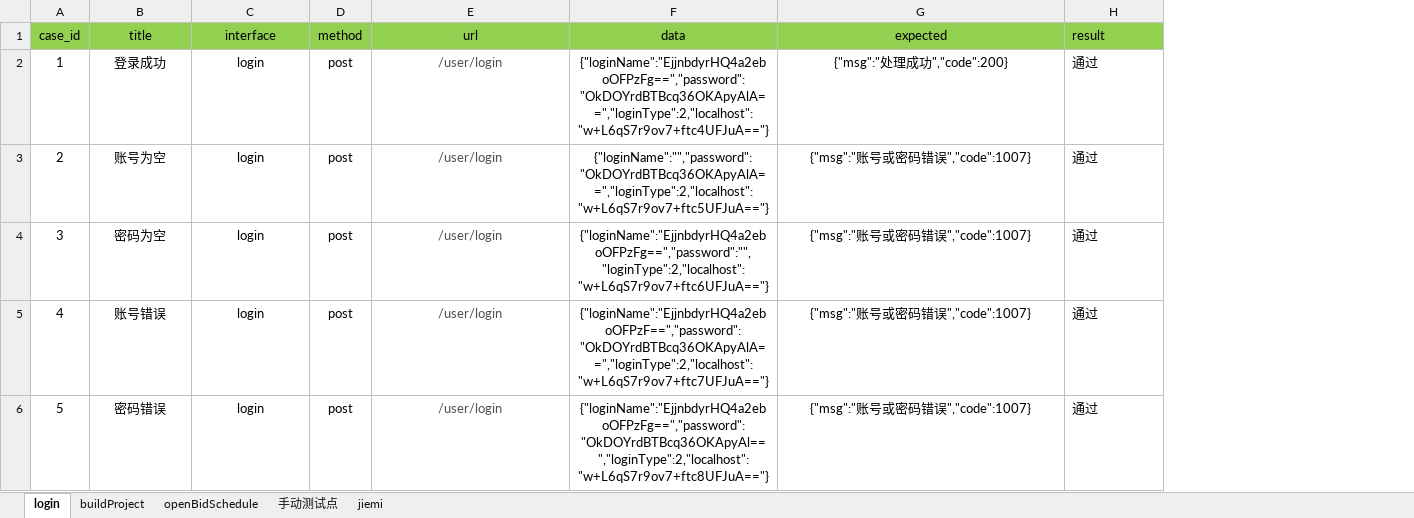
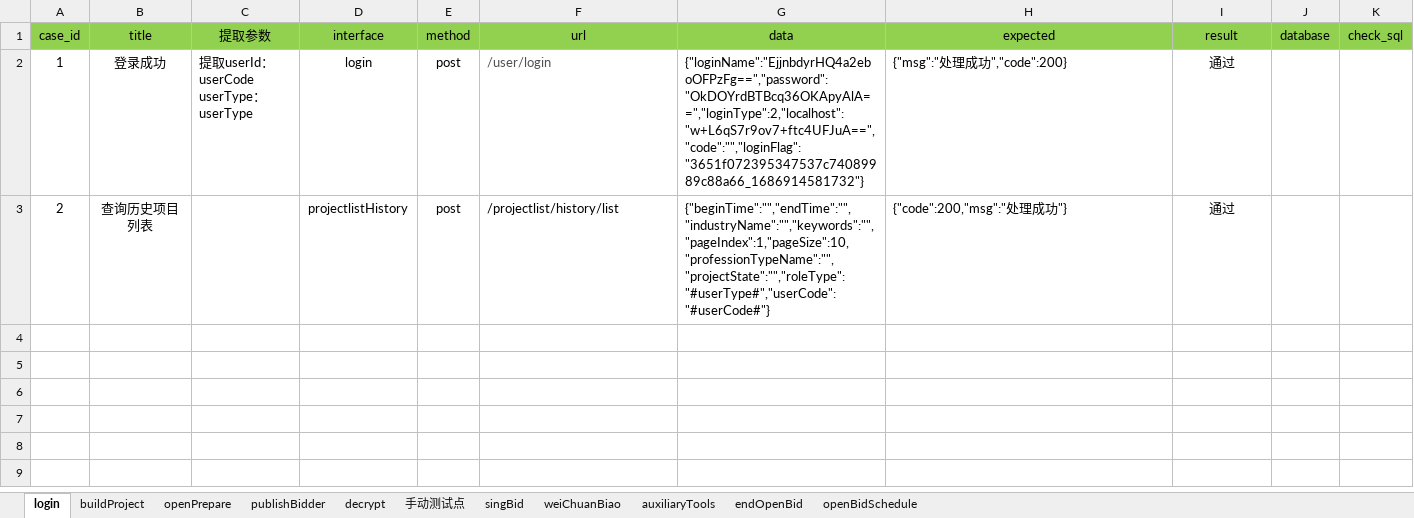
Before and after one commit to grace123123/HaiNanJQG, an Excel workbook: data/cases.xlsx, sheet login, drawn as a sheet; values as stored, in another font and other column widths than the file's, no borders; removed rows and columns are numbered as before the commit, all else as after; ↵ is a line break in a cell; the diff names each change by its address in the sheet, - before the commit and + after, or states it on an @@ line.

```diff
--- a/data/cases.xlsx (sheet login)
+++ b/data/cases.xlsx (sheet login)
-sheet tab: jiemi
+sheet tab: decrypt
+sheet tab: openPrepare
+sheet tab: publishBidder
+sheet tab: singBid
+sheet tab: weiChuanBiao
+sheet tab: auxiliaryTools
+sheet tab: endOpenBid
@@ sheet tab order changed: login | buildProject | openPrepare | publishBidder | decrypt | 手动测试点 | singBid | weiChuanBiao | auxiliaryTools | endOpenBid | openBidSchedule @@
+column C (提取参数), row 2: 提取userId：userCode ↵ userType：userType
+column J (database), empty
+column K (check_sql), empty
-I1:I3 alignment: left
+I1:I3 alignment: center
-F2:H3 alignment: center
+F2:H3 alignment: left
-G2 (data): {"loginName":"EjjnbdyrHQ4a2eboOFPzFg==","password":"OkDOYrdBTBcq36OKApyAlA==","loginType":2,"localhost":"w+L6qS7r9ov7+ftc4UFJuA=="}
+G2 (data): {"loginName":"EjjnbdyrHQ4a2eboOFPzFg==","password":"OkDOYrdBTBcq36OKApyAlA==","loginType":2,"localhost":"w+L6qS7r9ov7+ftc4UFJuA==","code":"","loginFlag":"3651f072395347537c74089989c88a66_1686914581732"}
-B3 (title): 账号为空
+B3 (title): 查询历史项目列表
-D3 (interface): login
+D3 (interface): projectlistHistory
-F3 (url): /user/login
+F3 (url): /projectlist/history/list
-F3 text colour: #505050
+F3 text colour: black
-G3 (data): {"loginName":"","password":"OkDOYrdBTBcq36OKApyAlA==","loginType":2,"localhost":"w+L6qS7r9ov7+ftc5UFJuA=="}
+G3 (data): {"beginTime":"","endTime":"","industryName":"","keywords":"","pageIndex":1,"pageSize":10,"professionTypeName":"","projectState":"","roleType":"#userType#","userCode":"#userCode#"}
-H3 (expected): {"msg":"账号或密码错误","code":1007}
+H3 (expected): {"code":200,"msg":"处理成功"}
-row 4: 3 | 密码为空 | login | post | /user/login | {"loginName":"EjjnbdyrHQ4a2eboOFPzFg==","password":"","loginType":2,"localhost":"w+L6qS7r9ov7+ftc6UFJuA=="} | {"msg":"账号或密码错误","code":1007} | 通过
-row 5: 4 | 账号错误 | login | post | /user/login | {"loginName":"EjjnbdyrHQ4a2eboOFPzF==","password":"OkDOYrdBTBcq36OKApyAlA==","loginType":2,"localhost":"w+L6qS7r9ov7+ftc7UFJuA=="} | {"msg":"账号或密码错误","code":1007} | 通过
-row 6: 5 | 密码错误 | login | post | /user/login | {"loginName":"EjjnbdyrHQ4a2eboOFPzFg==","password":"OkDOYrdBTBcq36OKApyAl==","loginType":2,"localhost":"w+L6qS7r9ov7+ftc8UFJuA=="} | {"msg":"账号或密码错误","code":1007} | 通过
```
Also changed, not shown: sheet decrypt, sheet 手动测试点, sheet buildProject, sheet openBidSchedule, 20 other files.
